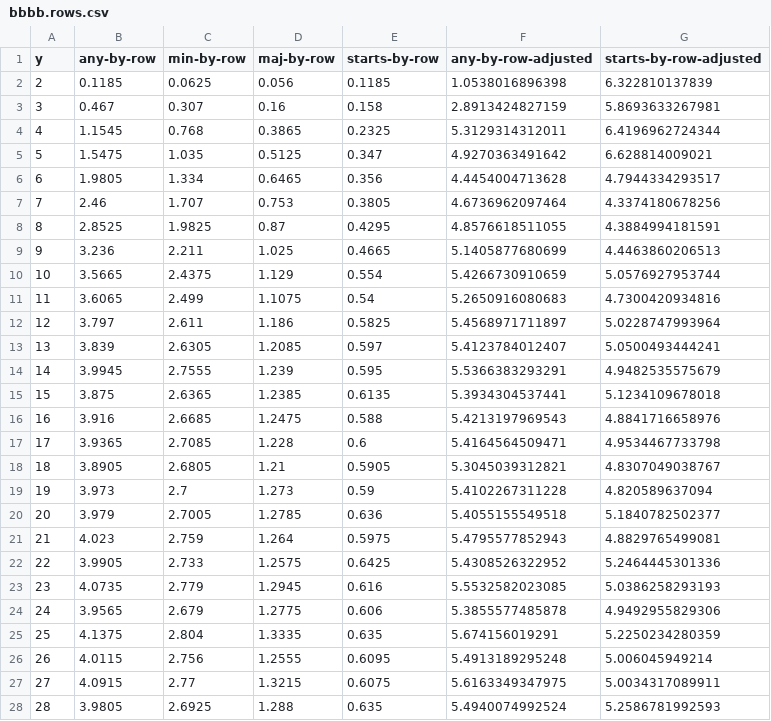
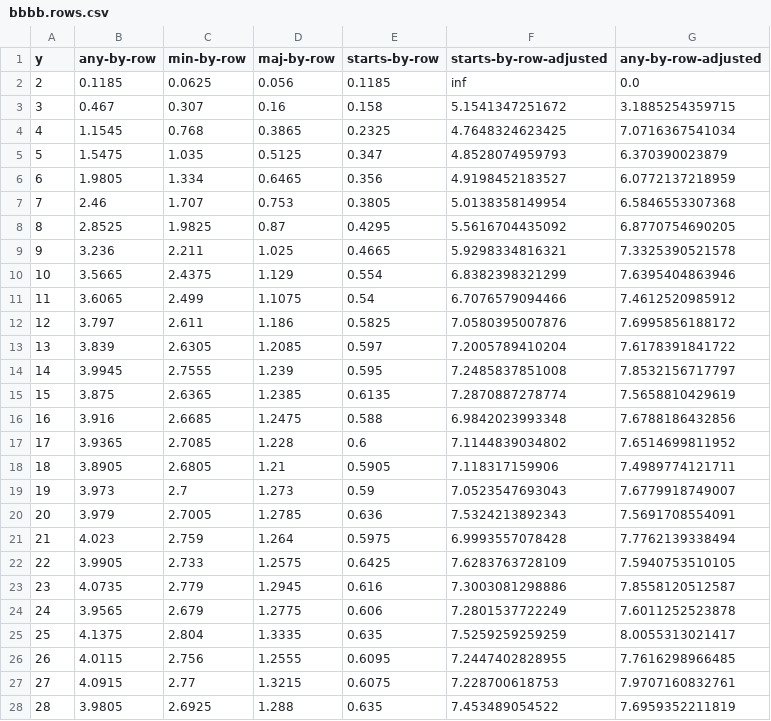
Before and after one commit to revolution-now/revolution-now, a CSV file: tools/auto-measure/auto-map-gen/rivers/empirical/bbbb.rows.csv, drawn as a sheet; only a part is shown; removed rows and columns are numbered as before the commit, all else as after; the diff covers the shown part only; the diff names each change by its address in the sheet, - before the commit and + after, or states it on an @@ line.

```diff
--- a/tools/auto-measure/auto-map-gen/rivers/empirical/bbbb.rows.csv
+++ b/tools/auto-measure/auto-map-gen/rivers/empirical/bbbb.rows.csv
-column F (any-by-row-adjusted), rows 2-28: 1.0538016896398 | 2.8913424827159 | 5.3129314312011 | 4.9270363491642 | 4.4454004713628 | 4.6736962097464 | 4.8576618511055 | 5.1405877680699 | 5.4266730910659 | 5.2650916080683 | 5.4568971711897 | 5.4123784012407 | 5.5366383293291 | 5.3934304537441 | 5.4213197969543 | 5.4164564509471 | 5.3045039312821 | 5.4102267311228 | 5.4055155549518 | 5.4795577852943 | 5.4308526322952 | 5.5532582023085 | 5.3855577485878 | 5.674156019291 | 5.4913189295248 | 5.6163349347975 | 5.4940074992524
+column G (any-by-row-adjusted), rows 2-28: 0.0 | 3.1885254359715 | 7.0716367541034 | 6.370390023879 | 6.0772137218959 | 6.5846553307368 | 6.8770754690205 | 7.3325390521578 | 7.6395404863946 | 7.4612520985912 | 7.6995856188172 | 7.6178391841722 | 7.8532156717797 | 7.5658810429619 | 7.6788186432856 | 7.6514699811952 | 7.4989774121711 | 7.6779918749007 | 7.5691708554091 | 7.7762139338494 | 7.5940753510105 | 7.8558120512587 | 7.6011252523878 | 8.0055313021417 | 7.7616298966485 | 7.9707160832761 | 7.6959352211819
-F2 (starts-by-row-adjusted): 6.322810137839
+F2 (starts-by-row-adjusted): inf
-F3 (starts-by-row-adjusted): 5.8693633267981
+F3 (starts-by-row-adjusted): 5.1541347251672
-F4 (starts-by-row-adjusted): 6.4196962724344
+F4 (starts-by-row-adjusted): 4.7648324623425
-F5 (starts-by-row-adjusted): 6.628814009021
+F5 (starts-by-row-adjusted): 4.8528074959793
-F6 (starts-by-row-adjusted): 4.7944334293517
+F6 (starts-by-row-adjusted): 4.9198452183527
-F7 (starts-by-row-adjusted): 4.3374180678256
+F7 (starts-by-row-adjusted): 5.0138358149954
-F8 (starts-by-row-adjusted): 4.3884994181591
+F8 (starts-by-row-adjusted): 5.5616704435092
-F9 (starts-by-row-adjusted): 4.4463860206513
+F9 (starts-by-row-adjusted): 5.9298334816321
-F10 (starts-by-row-adjusted): 5.0576927953744
+F10 (starts-by-row-adjusted): 6.8382398321299
-F11 (starts-by-row-adjusted): 4.7300420934816
+F11 (starts-by-row-adjusted): 6.7076579094466
-F12 (starts-by-row-adjusted): 5.0228747993964
+F12 (starts-by-row-adjusted): 7.0580395007876
-F13 (starts-by-row-adjusted): 5.0500493444241
+F13 (starts-by-row-adjusted): 7.2005789410204
-F14 (starts-by-row-adjusted): 4.9482535575679
+F14 (starts-by-row-adjusted): 7.2485837851008
-F15 (starts-by-row-adjusted): 5.1234109678018
+F15 (starts-by-row-adjusted): 7.2870887278774
-F16 (starts-by-row-adjusted): 4.8841716658976
+F16 (starts-by-row-adjusted): 6.9842023993348
-F17 (starts-by-row-adjusted): 4.9534467733798
+F17 (starts-by-row-adjusted): 7.1144839034802
-F18 (starts-by-row-adjusted): 4.8307049038767
+F18 (starts-by-row-adjusted): 7.118317159906
-F19 (starts-by-row-adjusted): 4.820589637094
+F19 (starts-by-row-adjusted): 7.0523547693043
-F20 (starts-by-row-adjusted): 5.1840782502377
+F20 (starts-by-row-adjusted): 7.5324213892343
-F21 (starts-by-row-adjusted): 4.8829765499081
+F21 (starts-by-row-adjusted): 6.9993557078428
-F22 (starts-by-row-adjusted): 5.2464445301336
+F22 (starts-by-row-adjusted): 7.6283763728109
-F23 (starts-by-row-adjusted): 5.0386258293193
+F23 (starts-by-row-adjusted): 7.3003081298886
-F24 (starts-by-row-adjusted): 4.9492955829306
+F24 (starts-by-row-adjusted): 7.2801537722249
-F25 (starts-by-row-adjusted): 5.2250234280359
+F25 (starts-by-row-adjusted): 7.5259259259259
-F26 (starts-by-row-adjusted): 5.006045949214
+F26 (starts-by-row-adjusted): 7.2447402828955
-F27 (starts-by-row-adjusted): 5.0034317089911
+F27 (starts-by-row-adjusted): 7.228700618753
-F28 (starts-by-row-adjusted): 5.2586781992593
+F28 (starts-by-row-adjusted): 7.453489054522
```
Also changed, not shown: 41 edited cells elsewhere in this file, tools/auto-measure/auto-map-gen/rivers/empirical/bbmb.rows.csv, tools/auto-measure/auto-map-gen/rivers/empirical/bbmt.rows.csv, 14 other files.
